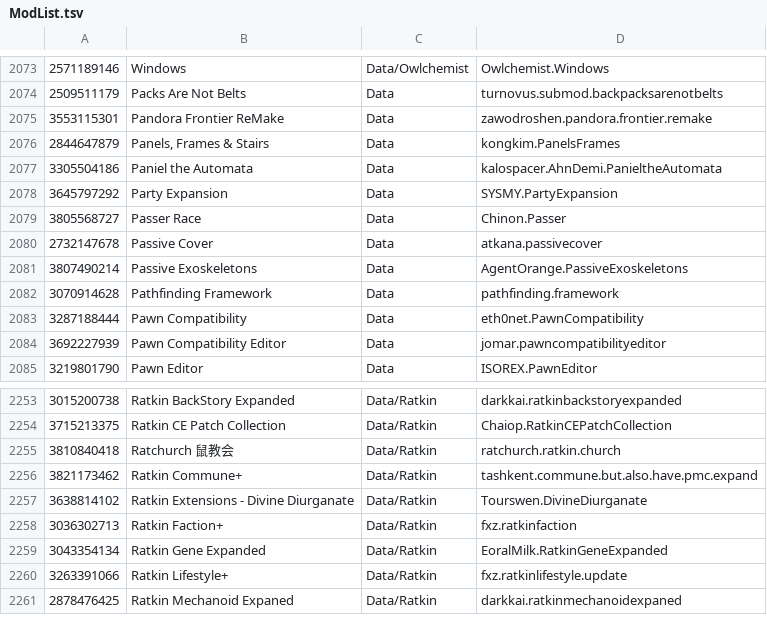
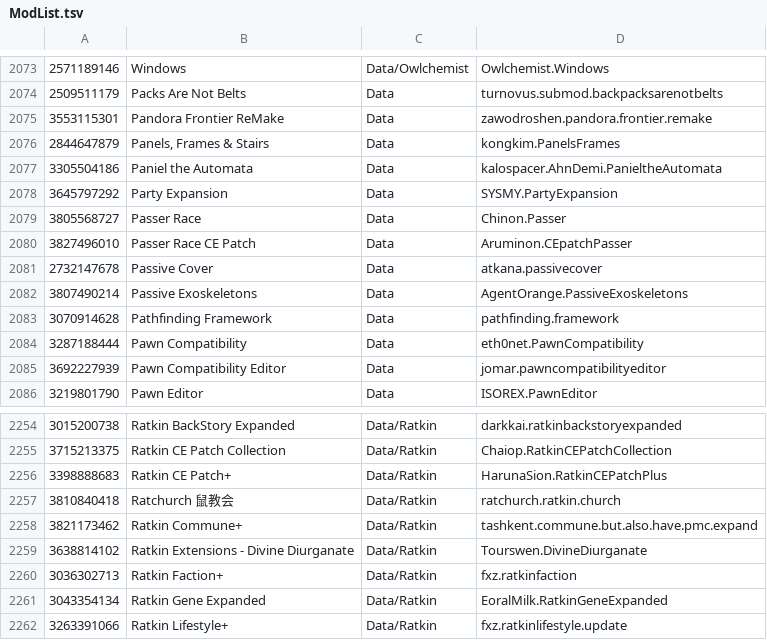
Before and after one commit to RimWorldKorea/RMK, a TSV file: ModList.tsv, drawn as a sheet; only a part is shown, gaps mark what is left out; the shorter side is filled out with more unchanged rows; the diff names each change by its address in the sheet, - before the commit and + after, or states it on an @@ line.

Commit message:
Ratkin CE Patch+ 번역 추가
https://discord.com/channels/1256972928944312340/1408387074247102547/1572373885721251840

Co-Authored-By: Gaaalll <343986781+gaaalll@users.noreply.github.com>

```diff
--- a/ModList.tsv
+++ b/ModList.tsv
+row 2080: 3827496010 | Passer Race CE Patch | Data | Aruminon.CEpatchPasser
+row 2256: 3398888683 | Ratkin CE Patch+ | Data/Ratkin | HarunaSion.RatkinCEPatchPlus
```
Also changed, not shown: 17 other files.
